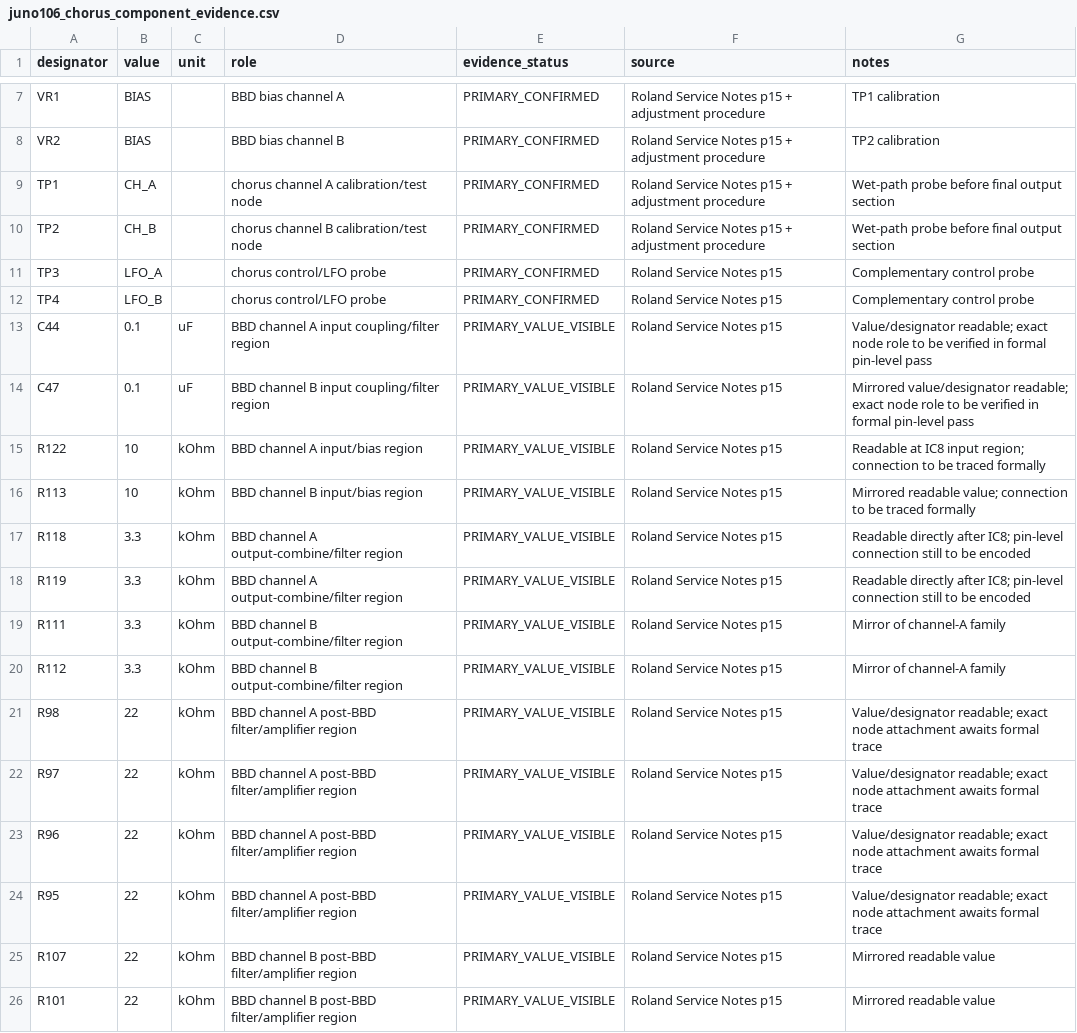
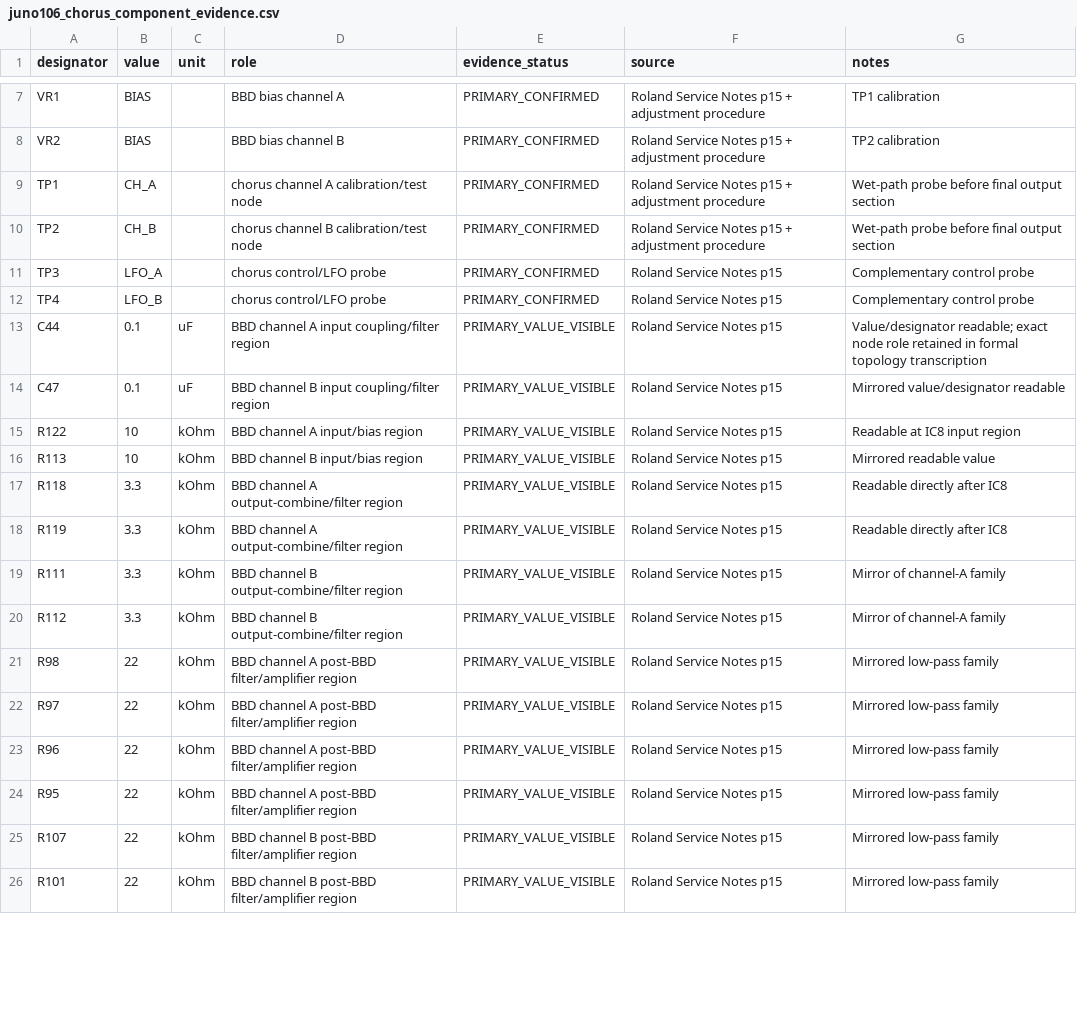
Before and after one commit to joakimskurk/fm1juno, a CSV file: docs/research/data/juno106_chorus_component_evidence.csv, drawn as a sheet; only a part is shown, gaps mark what is left out; the diff covers the shown part only.

Commit message:
docs: correct and promote primary chorus values

```diff
--- a/docs/research/data/juno106_chorus_component_evidence.csv
+++ b/docs/research/data/juno106_chorus_component_evidence.csv
@@ -12,15 +12,15 @@ TP3,LFO_A,,chorus control/LFO probe,PRIMARY_CONFIRMED,Roland Service Notes p15,C
 TP4,LFO_B,,chorus control/LFO probe,PRIMARY_CONFIRMED,Roland Service Notes p15,Complementary control probe
-C44,0.1,uF,BBD channel A input coupling/filter region,PRIMARY_VALUE_VISIBLE,Roland Service Notes p15,Value/designator readable; exact node role to be verified in formal pin-level pass
-C47,0.1,uF,BBD channel B input coupling/filter region,PRIMARY_VALUE_VISIBLE,Roland Service Notes p15,Mirrored value/designator readable; exact node role to be verified in formal pin-level pass
-R122,10,kOhm,BBD channel A input/bias region,PRIMARY_VALUE_VISIBLE,Roland Service Notes p15,Readable at IC8 input region; connection to be traced formally
-R113,10,kOhm,BBD channel B input/bias region,PRIMARY_VALUE_VISIBLE,Roland Service Notes p15,Mirrored readable value; connection to be traced formally
-R118,3.3,kOhm,BBD channel A output-combine/filter region,PRIMARY_VALUE_VISIBLE,Roland Service Notes p15,Readable directly after IC8; pin-level connection still to be encoded
-R119,3.3,kOhm,BBD channel A output-combine/filter region,PRIMARY_VALUE_VISIBLE,Roland Service Notes p15,Readable directly after IC8; pin-level connection still to be encoded
+C44,0.1,uF,BBD channel A input coupling/filter region,PRIMARY_VALUE_VISIBLE,Roland Service Notes p15,Value/designator readable; exact node role retained in formal topology transcription
+C47,0.1,uF,BBD channel B input coupling/filter region,PRIMARY_VALUE_VISIBLE,Roland Service Notes p15,Mirrored value/designator readable
+R122,10,kOhm,BBD channel A input/bias region,PRIMARY_VALUE_VISIBLE,Roland Service Notes p15,Readable at IC8 input region
+R113,10,kOhm,BBD channel B input/bias region,PRIMARY_VALUE_VISIBLE,Roland Service Notes p15,Mirrored readable value
+R118,3.3,kOhm,BBD channel A output-combine/filter region,PRIMARY_VALUE_VISIBLE,Roland Service Notes p15,Readable directly after IC8
+R119,3.3,kOhm,BBD channel A output-combine/filter region,PRIMARY_VALUE_VISIBLE,Roland Service Notes p15,Readable directly after IC8
 R111,3.3,kOhm,BBD channel B output-combine/filter region,PRIMARY_VALUE_VISIBLE,Roland Service Notes p15,Mirror of channel-A family
 R112,3.3,kOhm,BBD channel B output-combine/filter region,PRIMARY_VALUE_VISIBLE,Roland Service Notes p15,Mirror of channel-A family
-R98,22,kOhm,BBD channel A post-BBD filter/amplifier region,PRIMARY_VALUE_VISIBLE,Roland Service Notes p15,Value/designator readable; exact node attachment awaits formal trace
-R97,22,kOhm,BBD channel A post-BBD filter/amplifier region,PRIMARY_VALUE_VISIBLE,Roland Service Notes p15,Value/designator readable; exact node attachment awaits formal trace
-R96,22,kOhm,BBD channel A post-BBD filter/amplifier region,PRIMARY_VALUE_VISIBLE,Roland Service Notes p15,Value/designator readable; exact node attachment awaits formal trace
-R95,22,kOhm,BBD channel A post-BBD filter/amplifier region,PRIMARY_VALUE_VISIBLE,Roland Service Notes p15,Value/designator readable; exact node attachment awaits formal trace
-R107,22,kOhm,BBD channel B post-BBD filter/amplifier region,PRIMARY_VALUE_VISIBLE,Roland Service Notes p15,Mirrored readable value
-R101,22,kOhm,BBD channel B post-BBD filter/amplifier region,PRIMARY_VALUE_VISIBLE,Roland Service Notes p15,Mirrored readable value
+R98,22,kOhm,BBD channel A post-BBD filter/amplifier region,PRIMARY_VALUE_VISIBLE,Roland Service Notes p15,Mirrored low-pass family
+R97,22,kOhm,BBD channel A post-BBD filter/amplifier region,PRIMARY_VALUE_VISIBLE,Roland Service Notes p15,Mirrored low-pass family
+R96,22,kOhm,BBD channel A post-BBD filter/amplifier region,PRIMARY_VALUE_VISIBLE,Roland Service Notes p15,Mirrored low-pass family
+R95,22,kOhm,BBD channel A post-BBD filter/amplifier region,PRIMARY_VALUE_VISIBLE,Roland Service Notes p15,Mirrored low-pass family
+R107,22,kOhm,BBD channel B post-BBD filter/amplifier region,PRIMARY_VALUE_VISIBLE,Roland Service Notes p15,Mirrored low-pass family
+R101,22,kOhm,BBD channel B post-BBD filter/amplifier region,PRIMARY_VALUE_VISIBLE,Roland Service Notes p15,Mirrored low-pass family
```
Also changed, not shown: 4 added rows, 2 removed rows and 32 edited cells elsewhere in this file.
